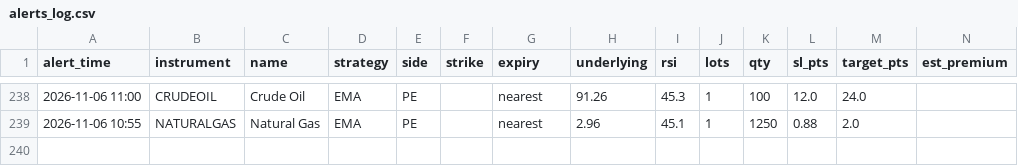
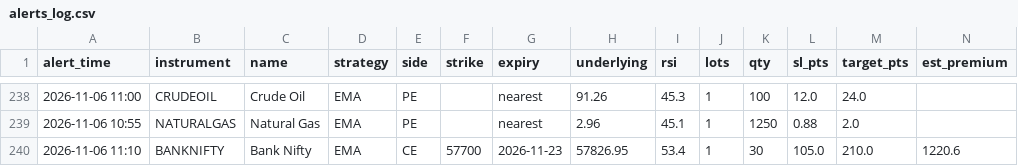
Before and after one commit to candies-studios/TradeHUB, a CSV file: alerts_log.csv, drawn as a sheet; only a part is shown, gaps mark what is left out.

```diff
--- a/alerts_log.csv
+++ b/alerts_log.csv
@@ -239 +239,2 @@ alert_time,instrument,name,strategy,side,strike,expiry,underlying,rsi,lots,qty,s
 2026-11-06 10:55,NATURALGAS,Natural Gas,EMA,PE,,nearest,2.96,45.1,1,1250,0.88,2.0,
+2026-11-06 11:10,BANKNIFTY,Bank Nifty,EMA,CE,57700,2026-11-23,57826.95,53.4,1,30,105.0,210.0,1220.6
```
